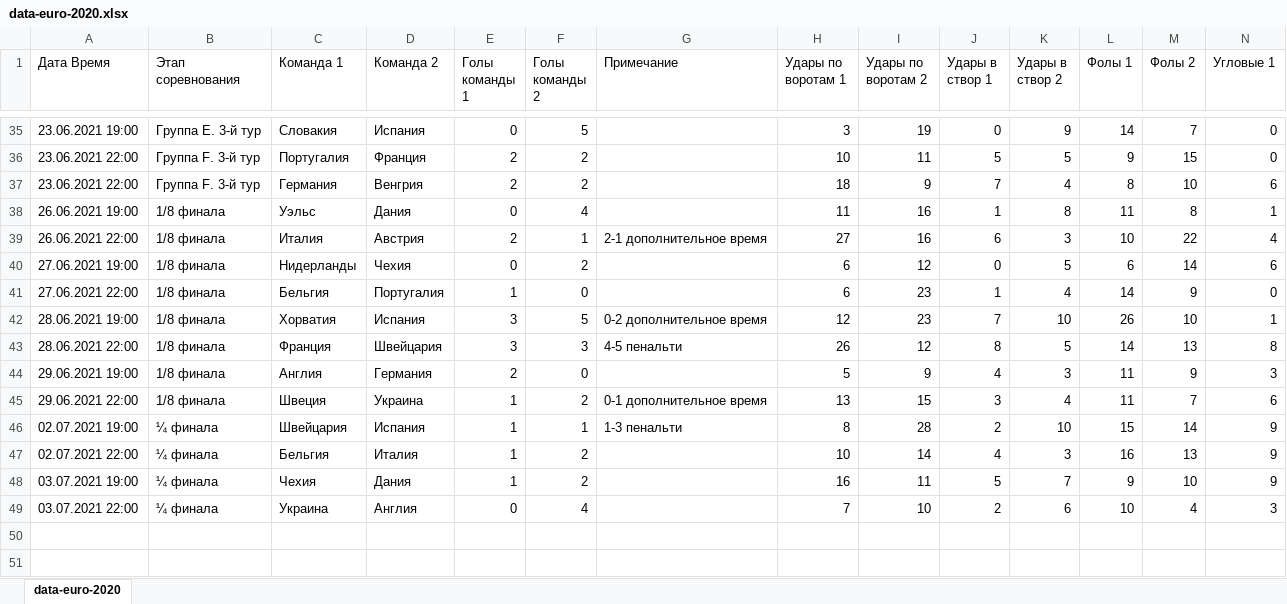
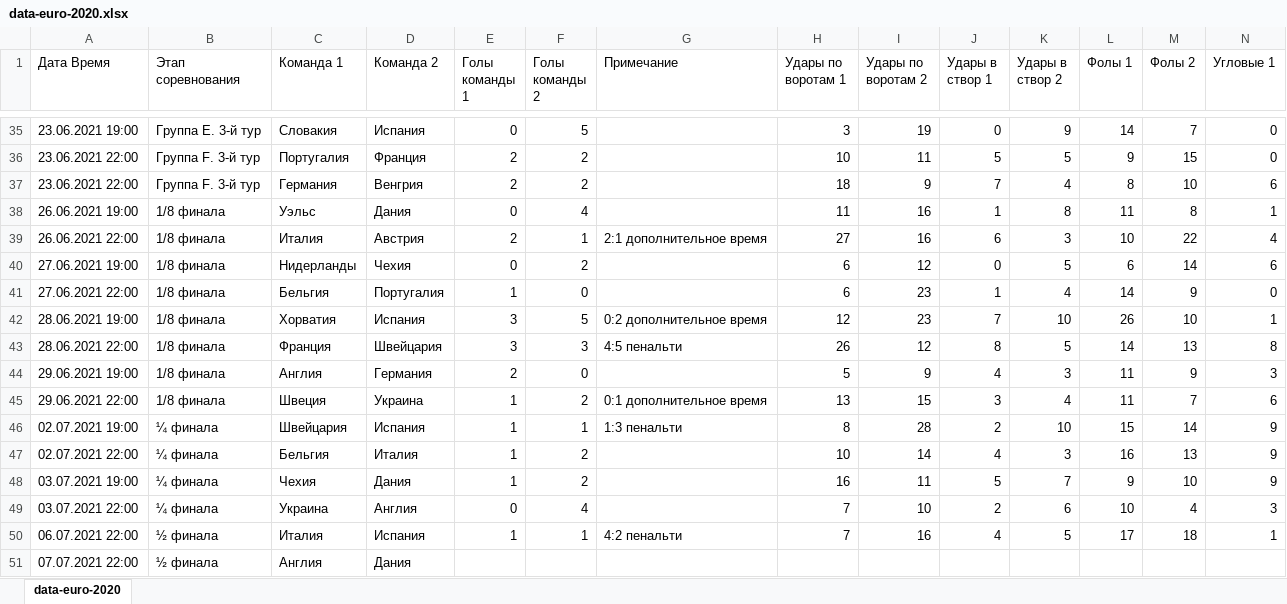
Before and after one commit to v5v5/data-euro-2020, an Excel workbook: data-euro-2020.xlsx, sheet data-euro-2020, drawn as a sheet; only a part is shown, gaps mark what is left out; values as stored, in another font and other column widths than the file's, no borders; rows hold the shown columns only; the diff names each change by its address in the sheet, - before the commit and + after, or states it on an @@ line.

Commit message:
added new matches

```diff
--- a/data-euro-2020.xlsx (sheet data-euro-2020)
+++ b/data-euro-2020.xlsx (sheet data-euro-2020)
-G39 (Примечание): 2-1 дополнительное время
+G39 (Примечание): 2:1 дополнительное время
-G42 (Примечание): 0-2 дополнительное время
+G42 (Примечание): 0:2 дополнительное время
-G43 (Примечание): 4-5 пенальти
+G43 (Примечание): 4:5 пенальти
-G45 (Примечание): 0-1 дополнительное время
+G45 (Примечание): 0:1 дополнительное время
-G46 (Примечание): 1-3 пенальти
+G46 (Примечание): 1:3 пенальти
+row 50: 06.07.2021 22:00 | ½ финала | Италия | Испания | 1 | 1 | 4:2 пенальти | 7 | 16 | 4 | 5 | 17 | 18 | 1
+row 51: 07.07.2021 22:00 | ½ финала | Англия | Дания
```
